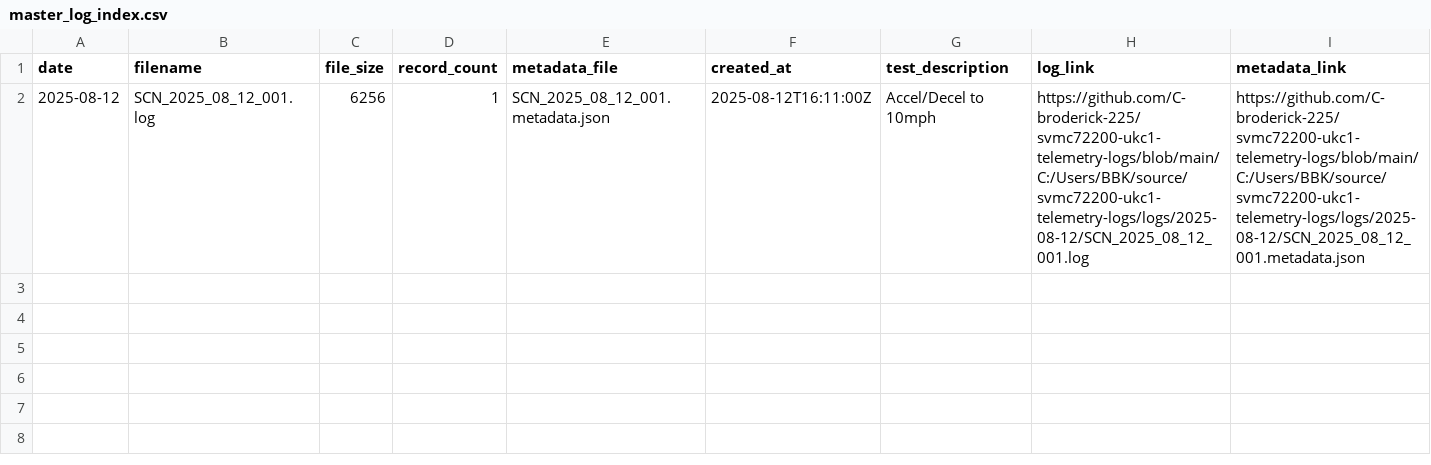
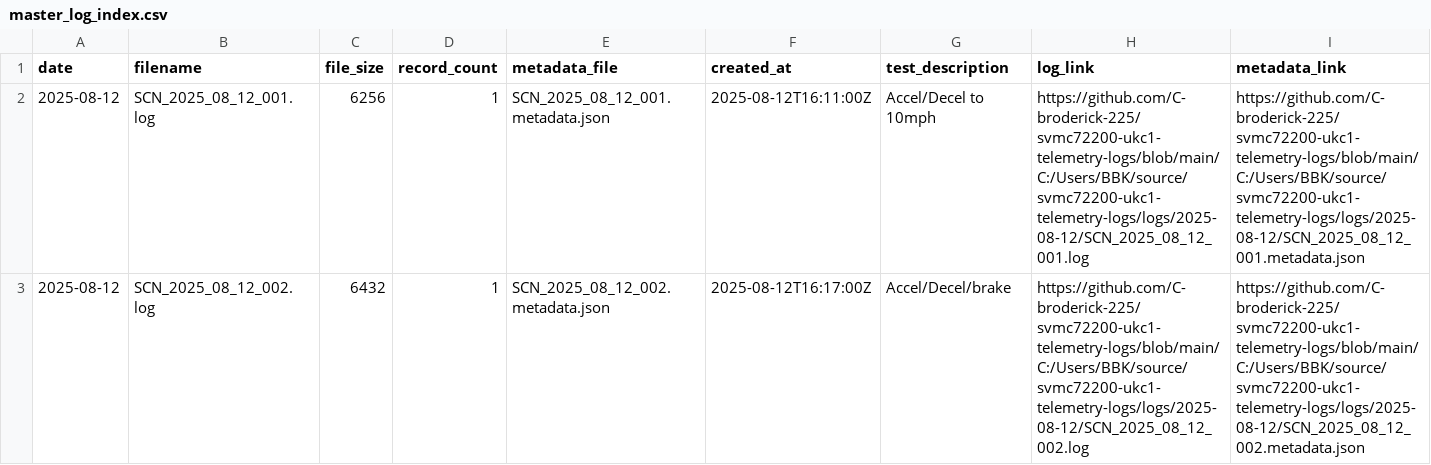
Before and after one commit to C-broderick-225/svmc72200-ukc1-telemetry-logger, a CSV file: index/master_log_index.csv, drawn as a sheet; the diff names each change by its address in the sheet, - before the commit and + after, or states it on an @@ line.

Commit message:
Add scenario SCN_2025_08_12_002: Accel/Decel/brake

```diff
--- a/index/master_log_index.csv
+++ b/index/master_log_index.csv
+row 3: 2025-08-12 | SCN_2025_08_12_002.log | 6432 | 1 | SCN_2025_08_12_002.metadata.json | 2025-08-12T16:17:00Z | Accel/Decel/brake | https://github.com/C-broderick-225/svmc72200-ukc1-telemetry-logs/blob/main/C:/Users/BBK/source/svmc72200-ukc1-telemetry-logs/logs/2025-08-12/SCN_2025_08_12_002.log | https://github.com/C-broderick-225/svmc72200-ukc1-telemetry-logs/blob/main/C:/Users/BBK/source/svmc72200-ukc1-telemetry-logs/logs/2025-08-12/SCN_2025_08_12_002.metadata.json
```
Also changed, not shown: 2 other files.
